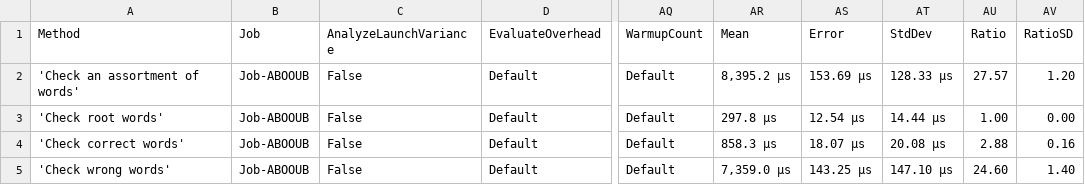
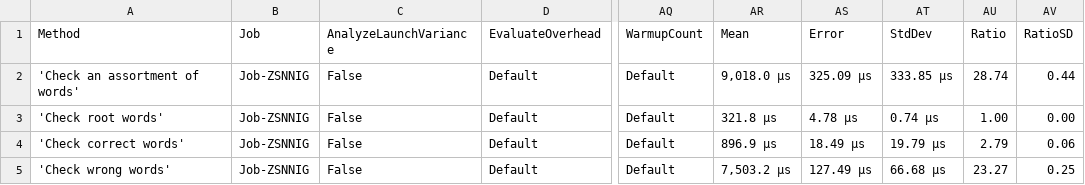
Before and after one commit to aarondandy/WeCantSpell.Hunspell, a CSV file: WeCantSpell.Hunspell.Benchmarking.MicroSuites/BenchmarkDotNet.Artifacts/results/WeCantSpell.Hunspell.Benchmarking.MicroSuites.EnUsWordListCheckSuite-report.csv, drawn as a sheet; only a part is shown, gaps mark what is left out; the diff names each change by its address in the sheet, - before the commit and + after, or states it on an @@ line.

```diff
--- a/WeCantSpell.Hunspell.Benchmarking.MicroSuites/BenchmarkDotNet.Artifacts/results/WeCantSpell.Hunspell.Benchmarking.MicroSuites.EnUsWordListCheckSuite-report.csv
+++ b/WeCantSpell.Hunspell.Benchmarking.MicroSuites/BenchmarkDotNet.Artifacts/results/WeCantSpell.Hunspell.Benchmarking.MicroSuites.EnUsWordListCheckSuite-report.csv
-B2:B5 (Job): Job-ABOOUB
+B2:B5 (Job): Job-ZSNNIG
-AR2 (Mean): 8,395.2 μs
+AR2 (Mean): 9,018.0 μs
-AS2 (Error): 153.69 μs
+AS2 (Error): 325.09 μs
-AT2 (StdDev): 128.33 μs
+AT2 (StdDev): 333.85 μs
-AU2 (Ratio): 27.57
+AU2 (Ratio): 28.74
-AV2 (RatioSD): 1.20
+AV2 (RatioSD): 0.44
-AR3 (Mean): 297.8 μs
+AR3 (Mean): 321.8 μs
-AS3 (Error): 12.54 μs
+AS3 (Error): 4.78 μs
-AT3 (StdDev): 14.44 μs
+AT3 (StdDev): 0.74 μs
-AR4 (Mean): 858.3 μs
+AR4 (Mean): 896.9 μs
-AS4 (Error): 18.07 μs
+AS4 (Error): 18.49 μs
-AT4 (StdDev): 20.08 μs
+AT4 (StdDev): 19.79 μs
-AU4 (Ratio): 2.88
+AU4 (Ratio): 2.79
-AV4 (RatioSD): 0.16
+AV4 (RatioSD): 0.06
-AR5 (Mean): 7,359.0 μs
+AR5 (Mean): 7,503.2 μs
-AS5 (Error): 143.25 μs
+AS5 (Error): 127.49 μs
-AT5 (StdDev): 147.10 μs
+AT5 (StdDev): 66.68 μs
-AU5 (Ratio): 24.60
+AU5 (Ratio): 23.27
-AV5 (RatioSD): 1.40
+AV5 (RatioSD): 0.25
```
Also changed, not shown: WeCantSpell.Hunspell.Benchmarking.MicroSuites/BenchmarkDotNet.Artifacts/results/WeCantSpell.Hunspell.Benchmarking.MicroSuites.EnUsWordListSuggestSuite-report.csv, 18 other files.
